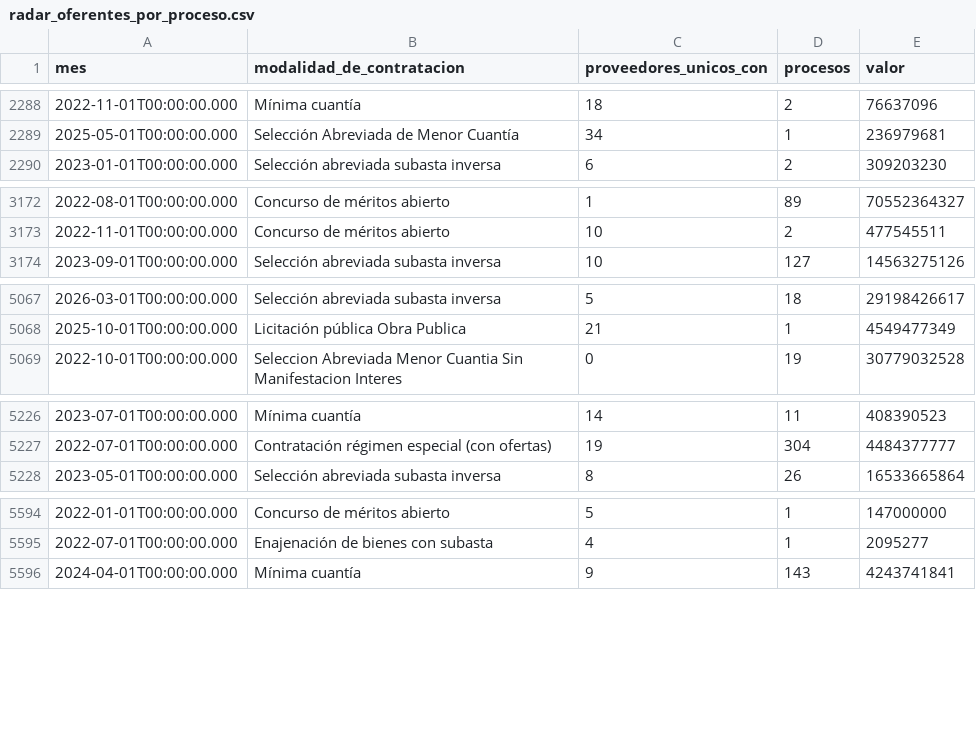
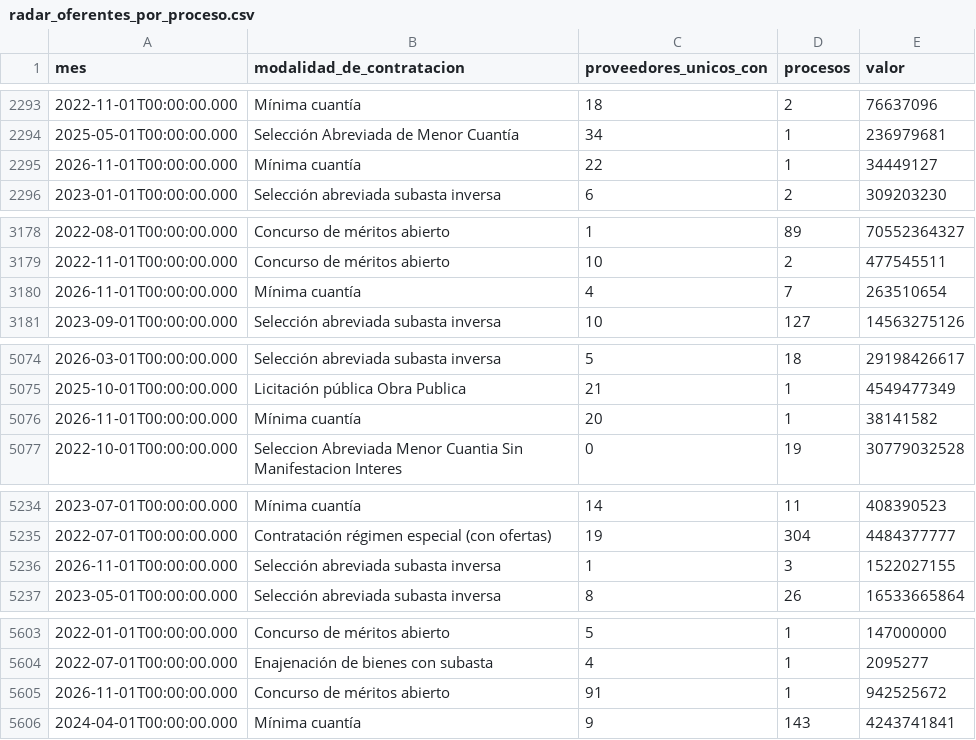
Before and after one commit to fundacionipg-sys/observatorio-datos, a CSV file: datos/productos/radar_oferentes_por_proceso.csv, drawn as a sheet; only a part is shown, gaps mark what is left out; the diff covers the shown part only; the diff names each change by its address in the sheet, - before the commit and + after, or states it on an @@ line.

```diff
--- a/datos/productos/radar_oferentes_por_proceso.csv
+++ b/datos/productos/radar_oferentes_por_proceso.csv
+row 2295: 2026-11-01T00:00:00.000 | Mínima cuantía | 22 | 1 | 34449127
+row 3180: 2026-11-01T00:00:00.000 | Mínima cuantía | 4 | 7 | 263510654
+row 5076: 2026-11-01T00:00:00.000 | Mínima cuantía | 20 | 1 | 38141582
+row 5236: 2026-11-01T00:00:00.000 | Selección abreviada subasta inversa | 1 | 3 | 1522027155
+row 5605: 2026-11-01T00:00:00.000 | Concurso de méritos abierto | 91 | 1 | 942525672
```
Also changed, not shown: 20 added rows and 2 edited cells elsewhere in this file, datos/productos/_registro.csv, datos/productos/radar_modalidad_mensual.csv, 1 other file.
